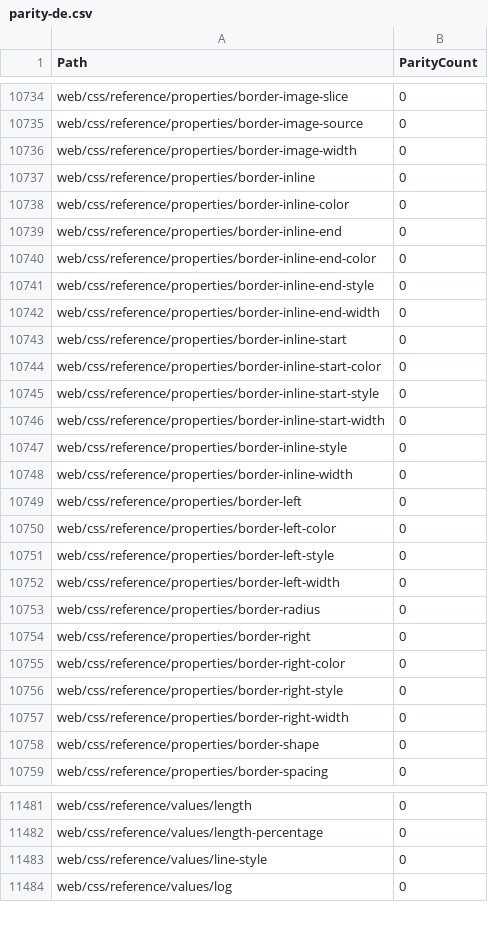
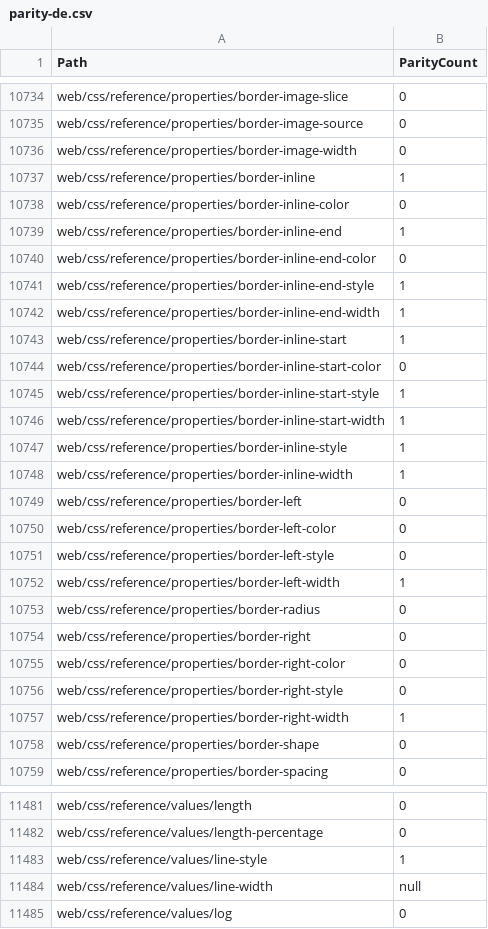
Before and after one commit to tristantheb/history-content-stats, a CSV file: statistics/parity-de.csv, drawn as a sheet; only a part is shown, gaps mark what is left out; the diff covers the shown part only.

Commit message:
sync(data): synchronize repositories data (#630)

```diff
--- a/statistics/parity-de.csv
+++ b/statistics/parity-de.csv
@@ -10736,14 +10736,14 @@ web/css/reference/properties/border-image-source,0
 web/css/reference/properties/border-image-width,0
-web/css/reference/properties/border-inline,0
+web/css/reference/properties/border-inline,1
 web/css/reference/properties/border-inline-color,0
-web/css/reference/properties/border-inline-end,0
+web/css/reference/properties/border-inline-end,1
 web/css/reference/properties/border-inline-end-color,0
-web/css/reference/properties/border-inline-end-style,0
-web/css/reference/properties/border-inline-end-width,0
-web/css/reference/properties/border-inline-start,0
+web/css/reference/properties/border-inline-end-style,1
+web/css/reference/properties/border-inline-end-width,1
+web/css/reference/properties/border-inline-start,1
 web/css/reference/properties/border-inline-start-color,0
-web/css/reference/properties/border-inline-start-style,0
-web/css/reference/properties/border-inline-start-width,0
-web/css/reference/properties/border-inline-style,0
-web/css/reference/properties/border-inline-width,0
+web/css/reference/properties/border-inline-start-style,1
+web/css/reference/properties/border-inline-start-width,1
+web/css/reference/properties/border-inline-style,1
+web/css/reference/properties/border-inline-width,1
 web/css/reference/properties/border-left,0
@@ -10751,3 +10751,3 @@ web/css/reference/properties/border-left-color,0
 web/css/reference/properties/border-left-style,0
-web/css/reference/properties/border-left-width,0
+web/css/reference/properties/border-left-width,1
 web/css/reference/properties/border-radius,0
@@ -10756,3 +10756,3 @@ web/css/reference/properties/border-right-color,0
 web/css/reference/properties/border-right-style,0
-web/css/reference/properties/border-right-width,0
+web/css/reference/properties/border-right-width,1
 web/css/reference/properties/border-shape,0
@@ -11482,3 +11482,4 @@ web/css/reference/values/length,0
 web/css/reference/values/length-percentage,0
-web/css/reference/values/line-style,0
+web/css/reference/values/line-style,1
+web/css/reference/values/line-width,null
 web/css/reference/values/log,0
```
Also changed, not shown: 25 edited cells elsewhere in this file, statistics/parity-es.csv, statistics/parity-fr.csv, 7 other files.
